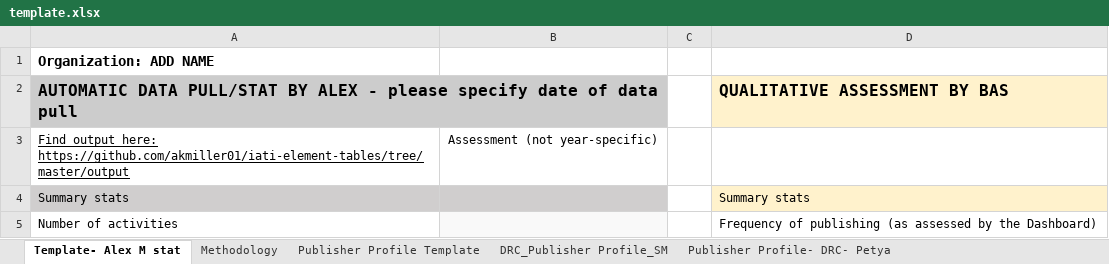
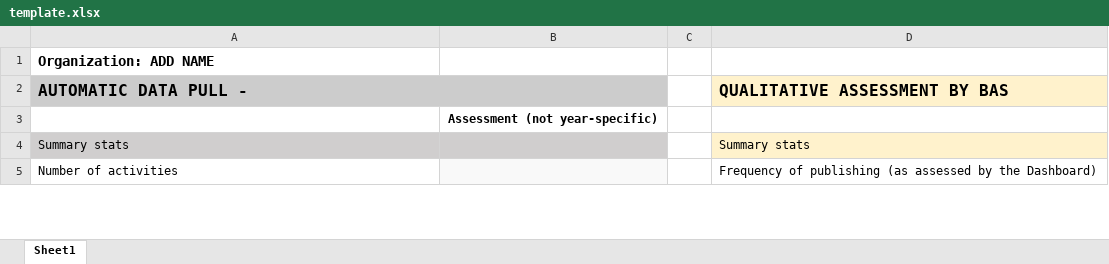
Before and after one commit to akmiller01/how-publishers-publish, an Excel workbook: template.xlsx, sheet Sheet1, drawn as a sheet; only a part is shown; values as stored, in another font and other column widths than the file's, no borders; charts and pictures not drawn; the diff names each change by its address in the sheet, - before the commit and + after, or states it on an @@ line.

```diff
--- a/template.xlsx (sheet Sheet1)
+++ b/template.xlsx (sheet Sheet1)
-sheet tab: Template- Alex M stat
+sheet tab: Sheet1
-sheet tab: Methodology
-sheet tab: Publisher Profile Template
-sheet tab: DRC_Publisher Profile_SM
-sheet tab: Publisher Profile- DRC- Petya
-A2: AUTOMATIC DATA PULL/STAT BY ALEX - please specify date of data pull
+A2: AUTOMATIC DATA PULL -
-B2 fill: none
+B2 fill: #CCCCCC
-A3 (AUTOMATIC DATA PULL -): Find output here: https://github.com/akmiller01/iati-element-tables/tree/master/output
+A3 (AUTOMATIC DATA PULL -): (empty)
-B3 bold: off
+B3 bold: on
```
Also changed, not shown: other sheet tabs, charts or pictures, 4 other files.
